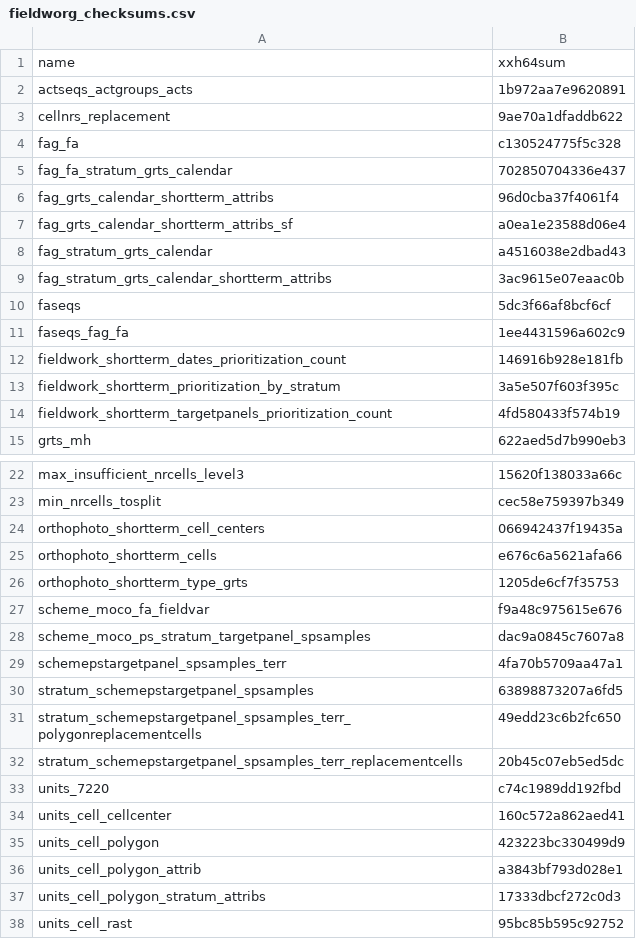
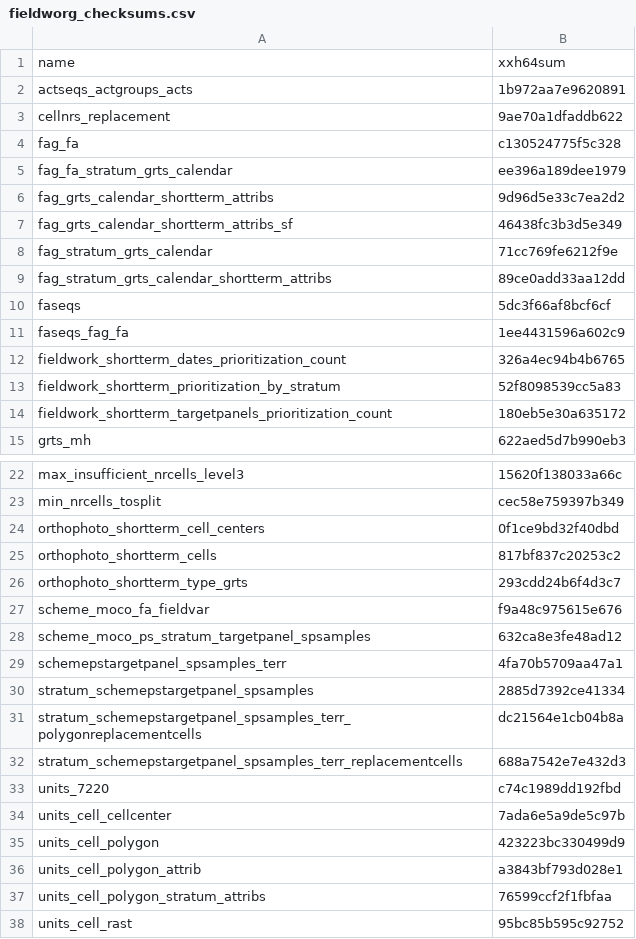
Before and after one commit to inbo/n2khab-mne-designs, a CSV file: 100_design_common/010_prototyping_sampling_and_revisit_design/data/text/intermediate/fieldworg_checksums.csv, drawn as a sheet; only a part is shown, gaps mark what is left out.

Commit message:
REP, fworg-script: update object checksums *
These updates are due to the calendar update and to the shifted
targetpanel attribute for SURF units (6 y cycle).

```diff
--- a/100_design_common/010_prototyping_sampling_and_revisit_design/data/text/intermediate/fieldworg_checksums.csv
+++ b/100_design_common/010_prototyping_sampling_and_revisit_design/data/text/intermediate/fieldworg_checksums.csv
@@ -4,12 +4,12 @@ cellnrs_replacement,9ae70a1dfaddb622
 fag_fa,c130524775f5c328
-fag_fa_stratum_grts_calendar,702850704336e437
-fag_grts_calendar_shortterm_attribs,96d0cba37f4061f4
-fag_grts_calendar_shortterm_attribs_sf,a0ea1e23588d06e4
-fag_stratum_grts_calendar,a4516038e2dbad43
-fag_stratum_grts_calendar_shortterm_attribs,3ac9615e07eaac0b
+fag_fa_stratum_grts_calendar,ee396a189dee1979
+fag_grts_calendar_shortterm_attribs,9d96d5e33c7ea2d2
+fag_grts_calendar_shortterm_attribs_sf,46438fc3b3d5e349
+fag_stratum_grts_calendar,71cc769fe6212f9e
+fag_stratum_grts_calendar_shortterm_attribs,89ce0add33aa12dd
 faseqs,5dc3f66af8bcf6cf
 faseqs_fag_fa,1ee4431596a602c9
-fieldwork_shortterm_dates_prioritization_count,146916b928e181fb
-fieldwork_shortterm_prioritization_by_stratum,3a5e507f603f395c
-fieldwork_shortterm_targetpanels_prioritization_count,4fd580433f574b19
+fieldwork_shortterm_dates_prioritization_count,326a4ec94b4b6765
+fieldwork_shortterm_prioritization_by_stratum,52f8098539cc5a83
+fieldwork_shortterm_targetpanels_prioritization_count,180eb5e30a635172
 grts_mh,622aed5d7b990eb3
@@ -23,16 +23,16 @@ max_insufficient_nrcells_level3,15620f138033a66c
 min_nrcells_tosplit,cec58e759397b349
-orthophoto_shortterm_cell_centers,066942437f19435a
-orthophoto_shortterm_cells,e676c6a5621afa66
-orthophoto_shortterm_type_grts,1205de6cf7f35753
+orthophoto_shortterm_cell_centers,0f1ce9bd32f40dbd
+orthophoto_shortterm_cells,817bf837c20253c2
+orthophoto_shortterm_type_grts,293cdd24b6f4d3c7
 scheme_moco_fa_fieldvar,f9a48c975615e676
-scheme_moco_ps_stratum_targetpanel_spsamples,dac9a0845c7607a8
+scheme_moco_ps_stratum_targetpanel_spsamples,632ca8e3fe48ad12
 schemepstargetpanel_spsamples_terr,4fa70b5709aa47a1
-stratum_schemepstargetpanel_spsamples,63898873207a6fd5
-stratum_schemepstargetpanel_spsamples_terr_polygonreplacementcells,49edd23c6b2fc650
-stratum_schemepstargetpanel_spsamples_terr_replacementcells,20b45c07eb5ed5dc
+stratum_schemepstargetpanel_spsamples,2885d7392ce41334
+stratum_schemepstargetpanel_spsamples_terr_polygonreplacementcells,dc21564e1cb04b8a
+stratum_schemepstargetpanel_spsamples_terr_replacementcells,688a7542e7e432d3
 units_7220,c74c1989dd192fbd
-units_cell_cellcenter,160c572a862aed41
+units_cell_cellcenter,7ada6e5a9de5c97b
 units_cell_polygon,423223bc330499d9
 units_cell_polygon_attrib,a3843bf793d028e1
-units_cell_polygon_stratum_attribs,17333dbcf272c0d3
+units_cell_polygon_stratum_attribs,76599ccf2f1fbfaa
 units_cell_rast,95bc85b595c92752
```
